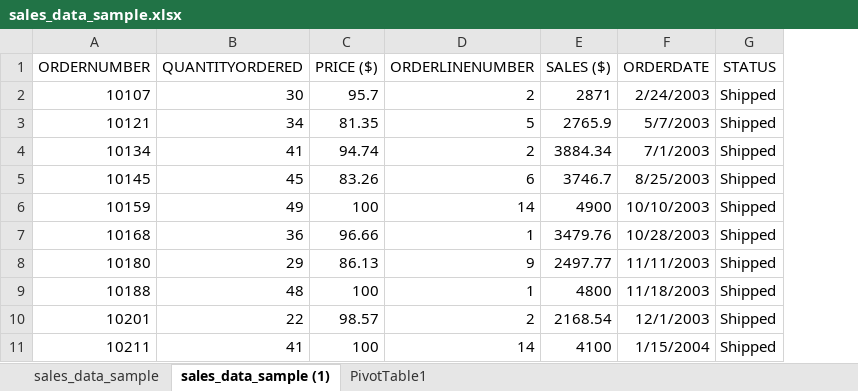
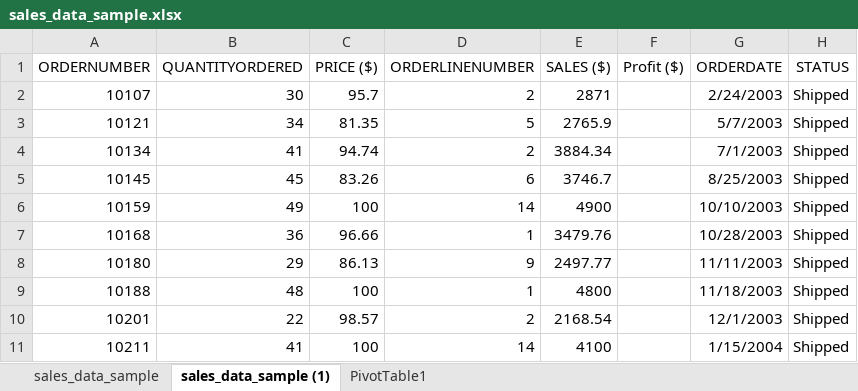
Before and after one commit to HerryTech/Excel-from-scratch, an Excel workbook: stage_1/Project/sales_data_sample.xlsx, sheet sales_data_sample (1), drawn as a sheet; only a part is shown; values as stored, in another font and other column widths than the file's, no borders; table styles not drawn; the diff names each change by its address in the sheet, - before the commit and + after, or states it on an @@ line.

Commit message:
Update file

```diff
--- a/stage_1/Project/sales_data_sample.xlsx (sheet sales_data_sample (1))
+++ b/stage_1/Project/sales_data_sample.xlsx (sheet sales_data_sample (1))
+column F (Profit ($)), empty
```
Also changed, not shown: formulas that keep their value.
